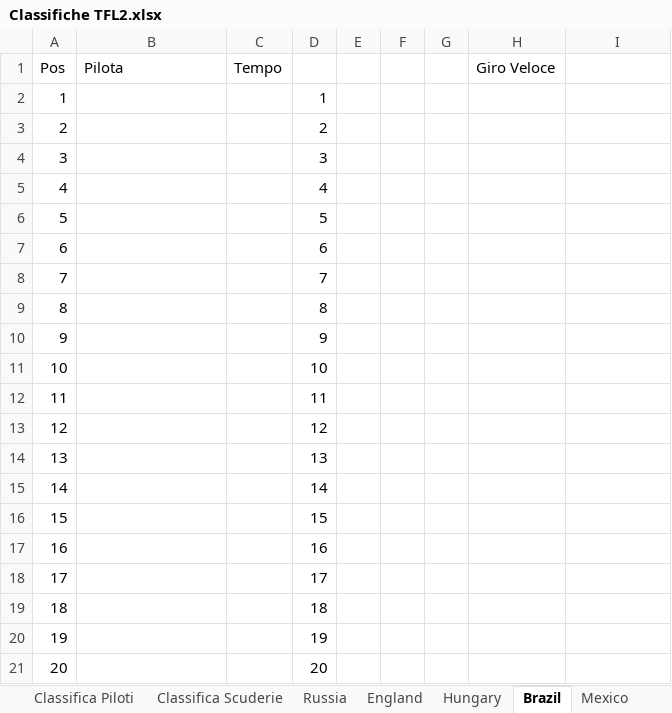
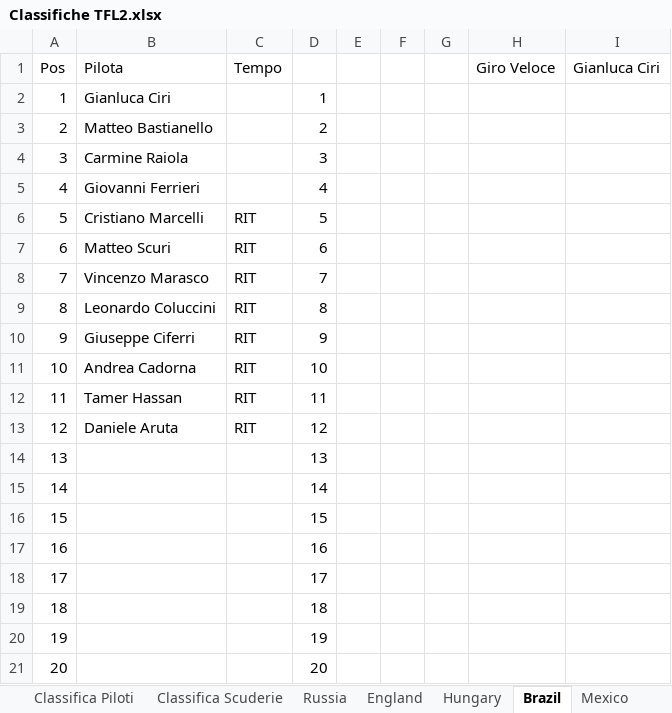
Before and after one commit to DoctorTeuz/diaryDome, an Excel workbook: F1/Classifiche TFL2.xlsx, sheet Brazil, drawn as a sheet; values as stored, in another font and other column widths than the file's, no borders; the diff names each change by its address in the sheet, - before the commit and + after, or states it on an @@ line.

```diff
--- a/F1/Classifiche TFL2.xlsx (sheet Brazil)
+++ b/F1/Classifiche TFL2.xlsx (sheet Brazil)
-I1: (empty)
+I1: Gianluca Ciri
-B2 (Pilota): (empty)
+B2 (Pilota): Gianluca Ciri
-B3 (Pilota): (empty)
+B3 (Pilota): Matteo Bastianello
-B4 (Pilota): (empty)
+B4 (Pilota): Carmine Raiola
-B5 (Pilota): (empty)
+B5 (Pilota): Giovanni Ferrieri
-B6 (Pilota): (empty)
+B6 (Pilota): Cristiano Marcelli
-C6:C13 (Tempo): (empty)
+C6:C13 (Tempo): RIT
-B7 (Pilota): (empty)
+B7 (Pilota): Matteo Scuri
-B8 (Pilota): (empty)
+B8 (Pilota): Vincenzo Marasco
-B9 (Pilota): (empty)
+B9 (Pilota): Leonardo Coluccini
-B10 (Pilota): (empty)
+B10 (Pilota): Giuseppe Ciferri
-B11 (Pilota): (empty)
+B11 (Pilota): Andrea Cadorna
-B12 (Pilota): (empty)
+B12 (Pilota): Tamer Hassan
-B13 (Pilota): (empty)
+B13 (Pilota): Daniele Aruta
```
Also changed, not shown: sheet Classifica Piloti, sheet Hungary, sheet Classifica Scuderie, other sheet tabs, formulas that keep their value, 1 other file.
